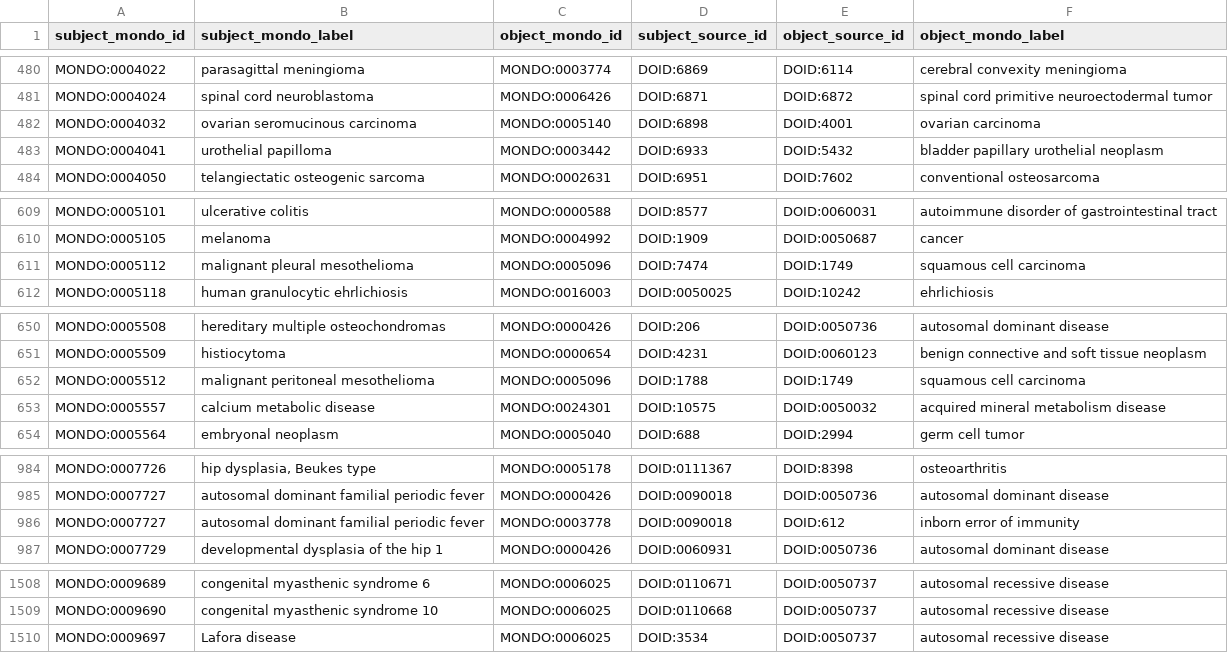
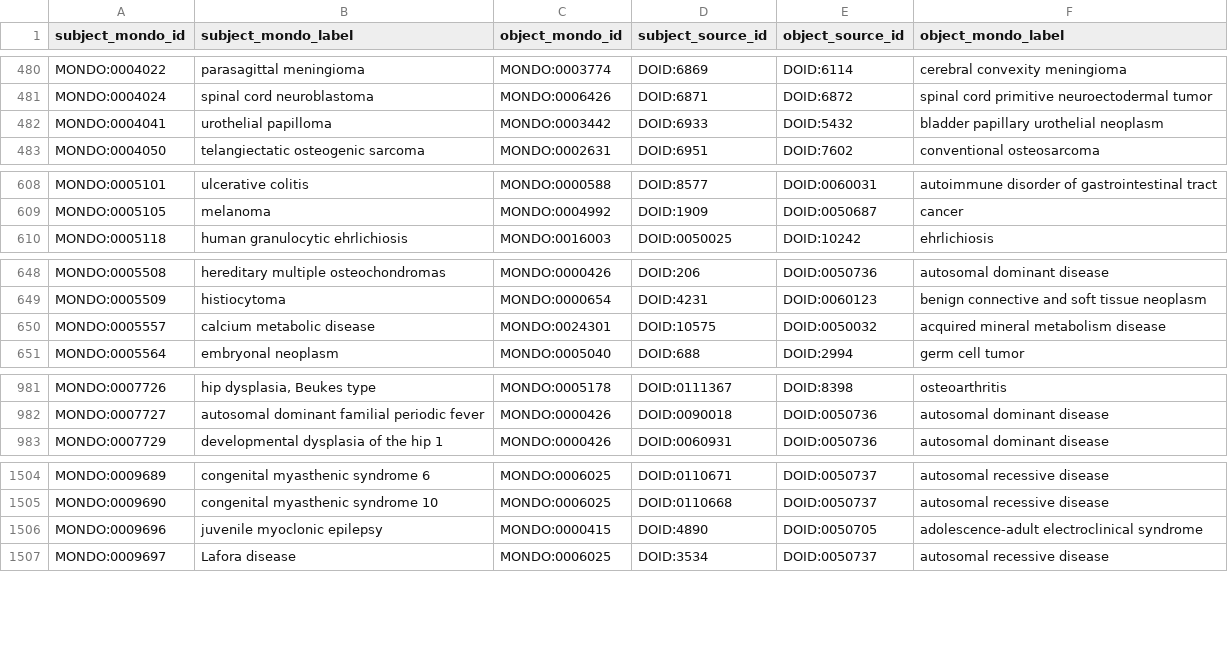
Before and after one commit to monarch-initiative/mondo-ingest, a TSV file: src/ontology/reports/doid.subclass.added.robot.tsv, drawn as a sheet; only a part is shown, gaps mark what is left out; removed rows and columns are numbered as before the commit, all else as after; the diff covers the shown part only; the diff names each change by its address in the sheet, - before the commit and + after, or states it on an @@ line.

```diff
--- a/src/ontology/reports/doid.subclass.added.robot.tsv
+++ b/src/ontology/reports/doid.subclass.added.robot.tsv
-row 482: MONDO:0004032 | ovarian seromucinous carcinoma | MONDO:0005140 | DOID:6898 | DOID:4001 | ovarian carcinoma
-row 611: MONDO:0005112 | malignant pleural mesothelioma | MONDO:0005096 | DOID:7474 | DOID:1749 | squamous cell carcinoma
-row 652: MONDO:0005512 | malignant peritoneal mesothelioma | MONDO:0005096 | DOID:1788 | DOID:1749 | squamous cell carcinoma
-row 986: MONDO:0007727 | autosomal dominant familial periodic fever | MONDO:0003778 | DOID:0090018 | DOID:612 | inborn error of immunity
+row 1506: MONDO:0009696 | juvenile myoclonic epilepsy | MONDO:0000415 | DOID:4890 | DOID:0050705 | adolescence-adult electroclinical syndrome
```
Also changed, not shown: 3 removed rows elsewhere in this file, src/ontology/reports/doid.subclass.added-obsolete.robot.tsv, src/ontology/reports/ordo.subclass.added.robot.tsv, 16 other files.
